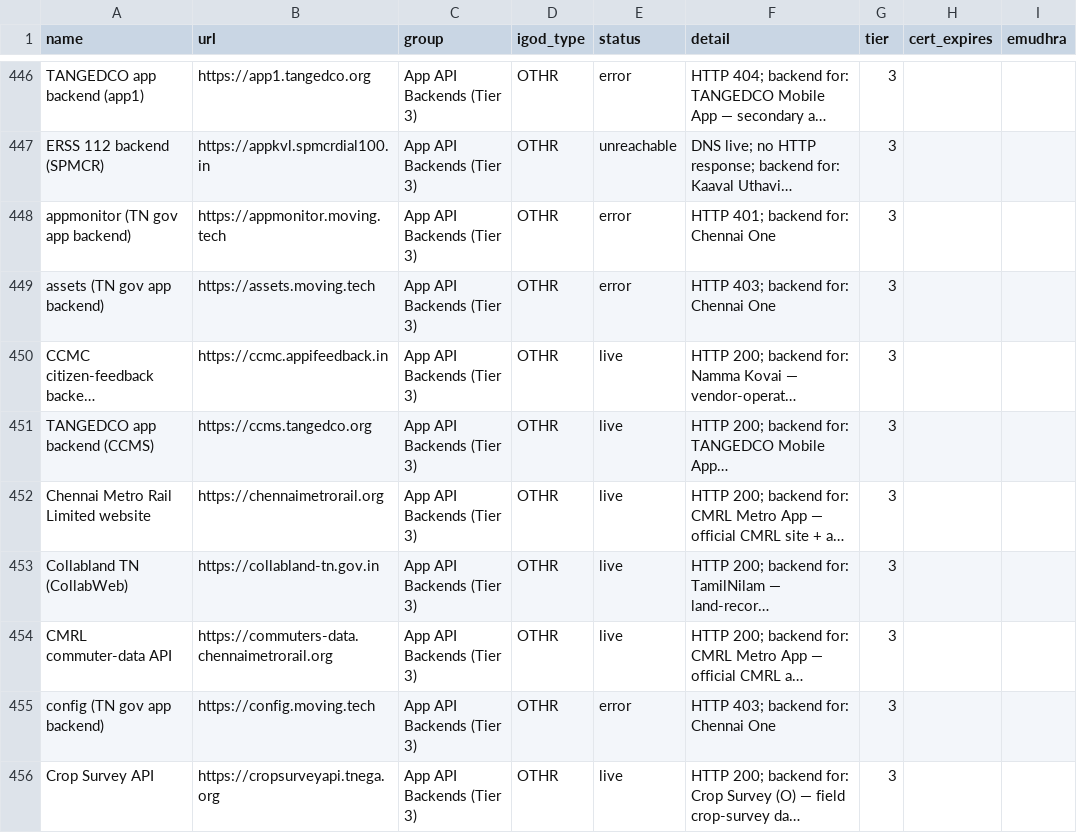
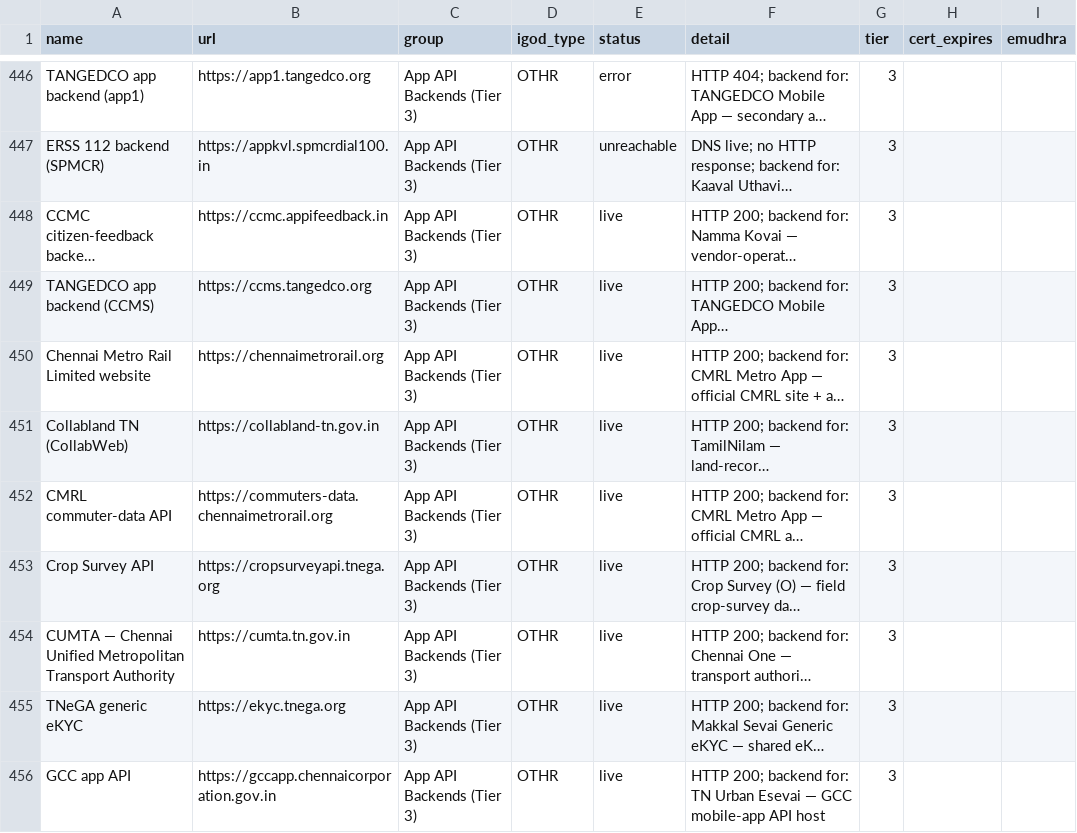
Before and after one commit to LogicIncZo/TNGOD, a CSV file: tamilnadu-sites.csv, drawn as a sheet; only a part is shown, gaps mark what is left out; the shorter side is filled out with more unchanged rows; long unchanged cells end in …; the diff names each change by its address in the sheet, - before the commit and + after, or states it on an @@ line.

Commit message:
Tier 3 cleanup: drop vendor infra subdomains (appmonitor/assets/config.moving.tech); 27 rows

```diff
--- a/tamilnadu-sites.csv
+++ b/tamilnadu-sites.csv
-row 448: appmonitor (TN gov app backend) | https://appmonitor.moving.tech | App API Backends (Tier 3) | OTHR | error | HTTP 401; backend for: Chennai One | 3
-row 449: assets (TN gov app backend) | https://assets.moving.tech | App API Backends (Tier 3) | OTHR | error | HTTP 403; backend for: Chennai One | 3
-row 455: config (TN gov app backend) | https://config.moving.tech | App API Backends (Tier 3) | OTHR | error | HTTP 403; backend for: Chennai One | 3
```
Also changed, not shown: 4 other files.
